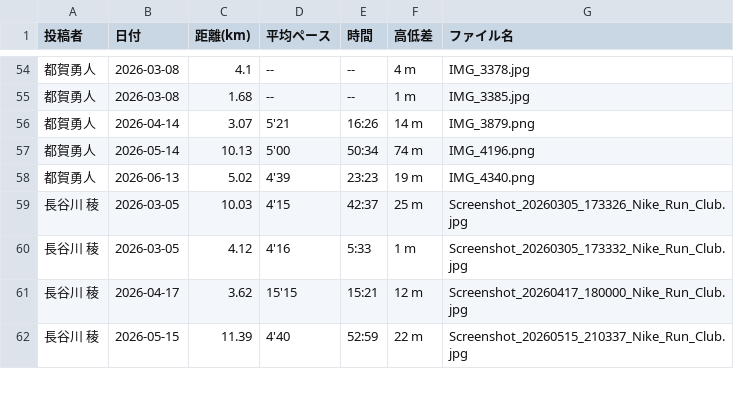
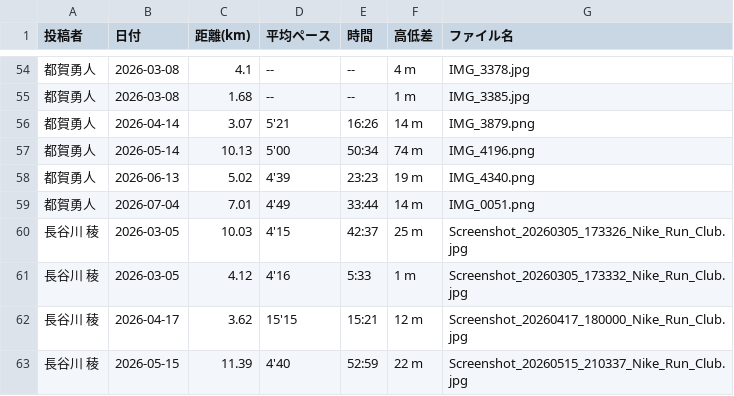
Before and after one commit to cit-alpine-club/running-dashboard, a CSV file: screenshots/results_all_members.csv, drawn as a sheet; only a part is shown, gaps mark what is left out.

```diff
--- a/screenshots/results_all_members.csv
+++ b/screenshots/results_all_members.csv
@@ -58,2 +58,3 @@
 都賀勇人,2026-06-13,5.02,4'39,23:23,19 m,IMG_4340.png
+都賀勇人,2026-07-04,7.01,4'49,33:44,14 m,IMG_0051.png
 長谷川　稜,2026-03-05,10.03,4'15,42:37,25 m,Screenshot_20260305_173326_Nike_Run_Club.jpg
```
Also changed, not shown: screenshots/都賀勇人/results_summary.csv, 3 other files.
